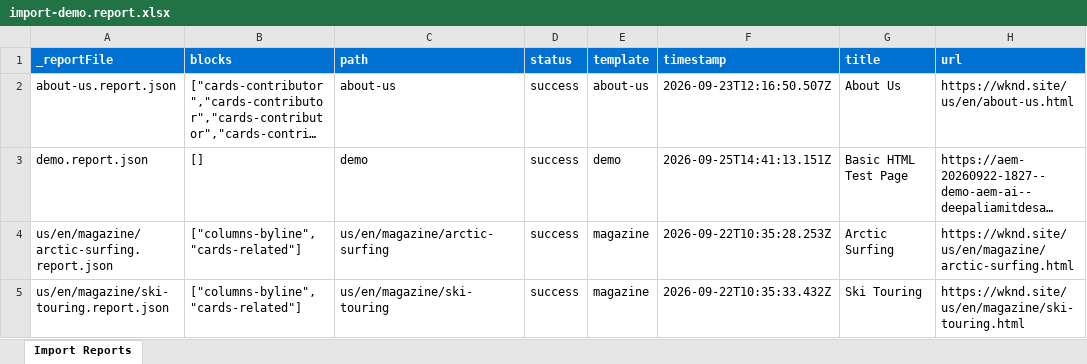
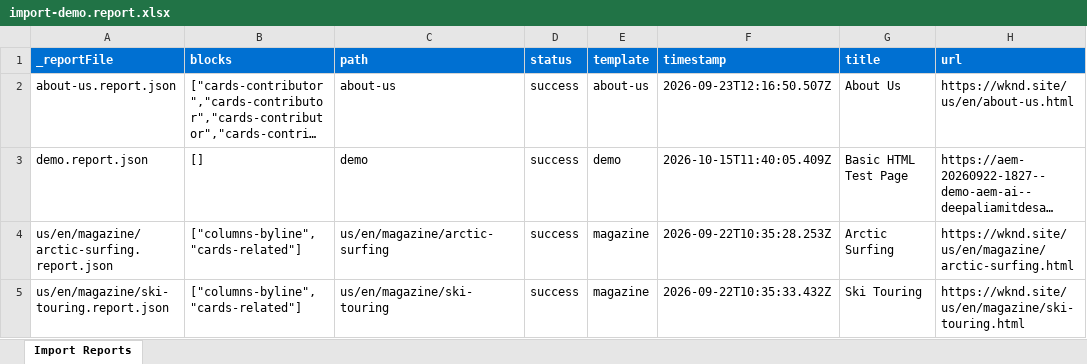
Before and after one commit to deepaliamitdesai/demo-aem-ai, an Excel workbook: tools/importer/reports/import-demo.report.xlsx, sheet Import Reports, drawn as a sheet; long unchanged cells end in …; values as stored, in another font and other column widths than the file's, no borders; the diff names each change by its address in the sheet, - before the commit and + after, or states it on an @@ line.

```diff
--- a/tools/importer/reports/import-demo.report.xlsx (sheet Import Reports)
+++ b/tools/importer/reports/import-demo.report.xlsx (sheet Import Reports)
-F3 (timestamp): 2026-09-25T14:41:13.151Z
+F3 (timestamp): 2026-10-15T11:40:05.409Z
```
Also changed, not shown: 3 other files.
